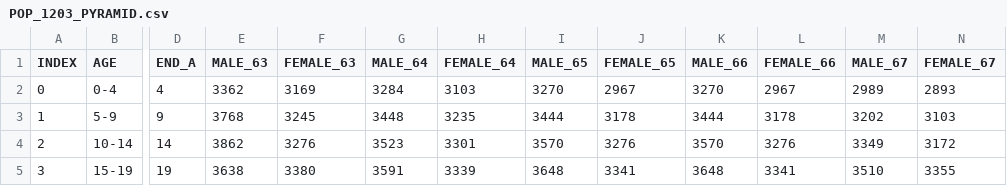
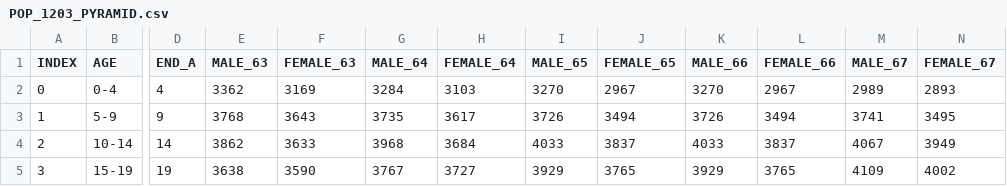
Before and after one commit to nsobangyai/OPENDATA, a CSV file: POP_1203_PYRAMID.csv, drawn as a sheet; only a part is shown, gaps mark what is left out; the diff covers the shown part only; the diff names each change by its address in the sheet, - before the commit and + after, or states it on an @@ line.

Commit message:
Add files via upload

```diff
--- a/POP_1203_PYRAMID.csv
+++ b/POP_1203_PYRAMID.csv
-F3 (FEMALE_63): 3245
+F3 (FEMALE_63): 3643
-G3 (MALE_64): 3448
+G3 (MALE_64): 3735
-H3 (FEMALE_64): 3235
+H3 (FEMALE_64): 3617
-I3 (MALE_65): 3444
+I3 (MALE_65): 3726
-J3 (FEMALE_65): 3178
+J3 (FEMALE_65): 3494
-K3 (MALE_66): 3444
+K3 (MALE_66): 3726
-L3 (FEMALE_66): 3178
+L3 (FEMALE_66): 3494
-M3 (MALE_67): 3202
+M3 (MALE_67): 3741
-N3 (FEMALE_67): 3103
+N3 (FEMALE_67): 3495
-F4 (FEMALE_63): 3276
+F4 (FEMALE_63): 3633
-G4 (MALE_64): 3523
+G4 (MALE_64): 3968
-H4 (FEMALE_64): 3301
+H4 (FEMALE_64): 3684
-I4 (MALE_65): 3570
+I4 (MALE_65): 4033
-J4 (FEMALE_65): 3276
+J4 (FEMALE_65): 3837
-K4 (MALE_66): 3570
+K4 (MALE_66): 4033
-L4 (FEMALE_66): 3276
+L4 (FEMALE_66): 3837
-M4 (MALE_67): 3349
+M4 (MALE_67): 4067
-N4 (FEMALE_67): 3172
+N4 (FEMALE_67): 3949
-F5 (FEMALE_63): 3380
+F5 (FEMALE_63): 3590
-G5 (MALE_64): 3591
+G5 (MALE_64): 3767
-H5 (FEMALE_64): 3339
+H5 (FEMALE_64): 3727
-I5 (MALE_65): 3648
+I5 (MALE_65): 3929
-J5 (FEMALE_65): 3341
+J5 (FEMALE_65): 3765
-K5 (MALE_66): 3648
+K5 (MALE_66): 3929
-L5 (FEMALE_66): 3341
+L5 (FEMALE_66): 3765
-M5 (MALE_67): 3510
+M5 (MALE_67): 4109
-N5 (FEMALE_67): 3355
+N5 (FEMALE_67): 4002
```
Also changed, not shown: 108 edited cells elsewhere in this file.
